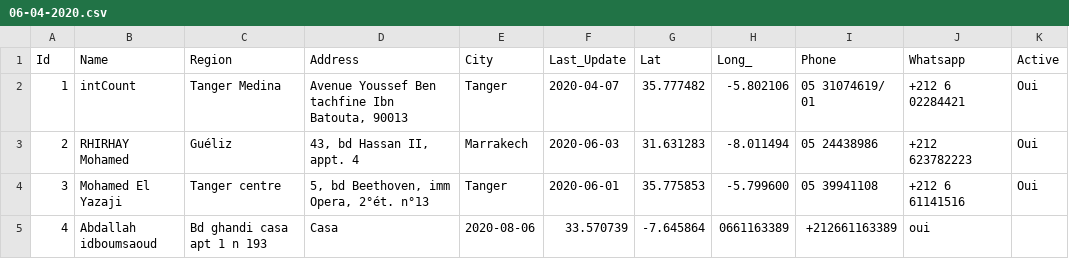
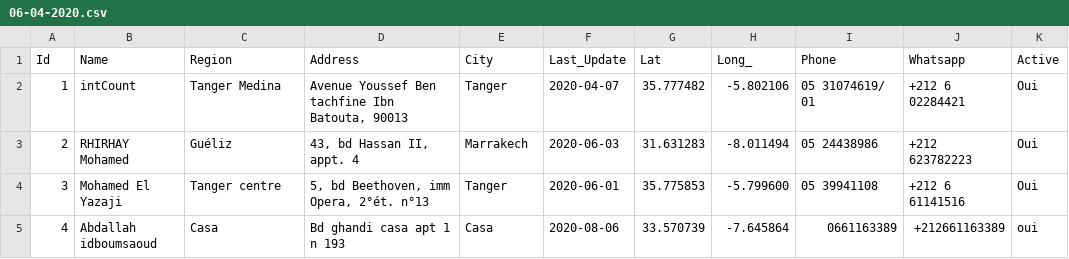
Before and after one commit to intCount/ComptableAgreesMaroc, a CSV file: 06-04-2020.csv, drawn as a sheet.

Commit message:
Update August-06

```diff
--- a/06-04-2020.csv
+++ b/06-04-2020.csv
@@ -4,2 +4,2 @@ Id,Name,Region,Address,City,Last_Update,Lat,Long_,Phone,Whatsapp,Active
 3,Mohamed El Yazaji,"Tanger centre","5, bd Beethoven, imm Opera, 2°ét. n°13",Tanger,2020-06-01,35.775853,-5.799600,"05 39941108",+212 6 61141516,Oui
-4,Abdallah idboumsaoud,"Bd ghandi casa apt 1 n 193",Casa,2020-08-06,33.570739, -7.645864,"0661163389", +212661163389,oui
+4,Abdallah idboumsaoud,"Casa","Bd ghandi casa apt 1 n 193",Casa,2020-08-06,33.570739, -7.645864,"0661163389", +212661163389,oui
```
